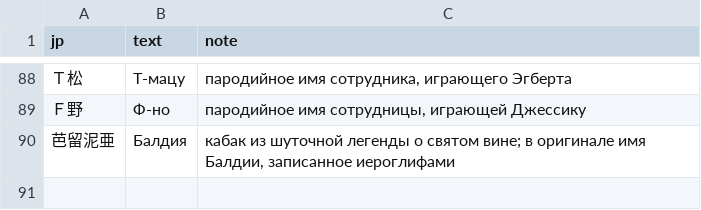
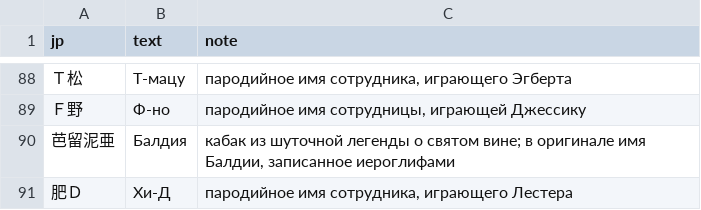
Before and after one commit to nE0sIghT/langrisser-translation, a CSV file: data/games/l2/lang/ru/glossary.csv, drawn as a sheet; only a part is shown, gaps mark what is left out.

```diff
--- a/data/games/l2/lang/ru/glossary.csv
+++ b/data/games/l2/lang/ru/glossary.csv
@@ -90 +90,2 @@ jp,text,note
 芭留泥亜,Балдия,"кабак из шуточной легенды о святом вине; в оригинале имя Балдии, записанное иероглифами"
+肥Ｄ,Хи-Д,"пародийное имя сотрудника, играющего Лестера"
```
Also changed, not shown: data/common/font_mapping/l1_2_slots_ru.csv, 1 other file.
